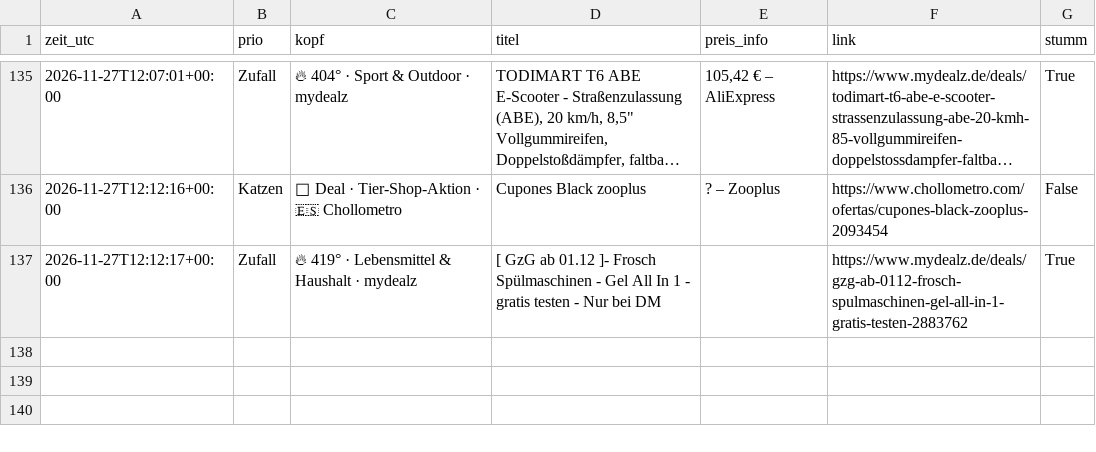
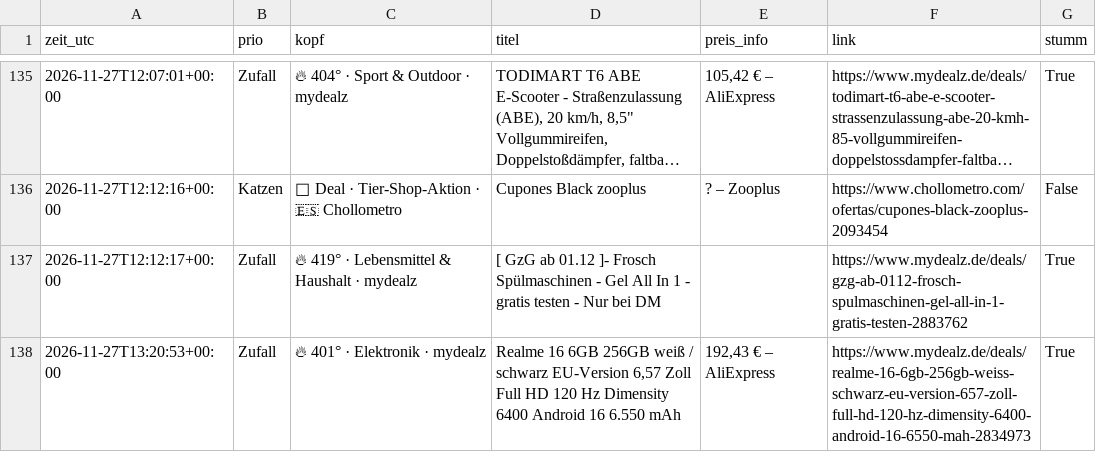
Before and after one commit to duchidachi/black-week-deal-bot, a CSV file: alerts.csv, drawn as a sheet; only a part is shown, gaps mark what is left out; long unchanged cells end in …; the diff names each change by its address in the sheet, - before the commit and + after, or states it on an @@ line.

```diff
--- a/alerts.csv
+++ b/alerts.csv
+row 138: 2026-11-27T13:20:53+00:00 | Zufall | 🔥 401° · Elektronik · mydealz | Realme 16 6GB 256GB weiß / schwarz EU-Version 6,57 Zoll Full HD 120 Hz Dimensity 6400 Android 16 6.550 mAh | 192,43 € – AliExpress | https://www.mydealz.de/deals/realme-16-6gb-256gb-weiss-schwarz-eu-version-657-zoll-full-hd-120-hz-dimensity-6400-android-16-6550-mah-2834973 | True
```
Also changed, not shown: prices.csv, 1 other file.
